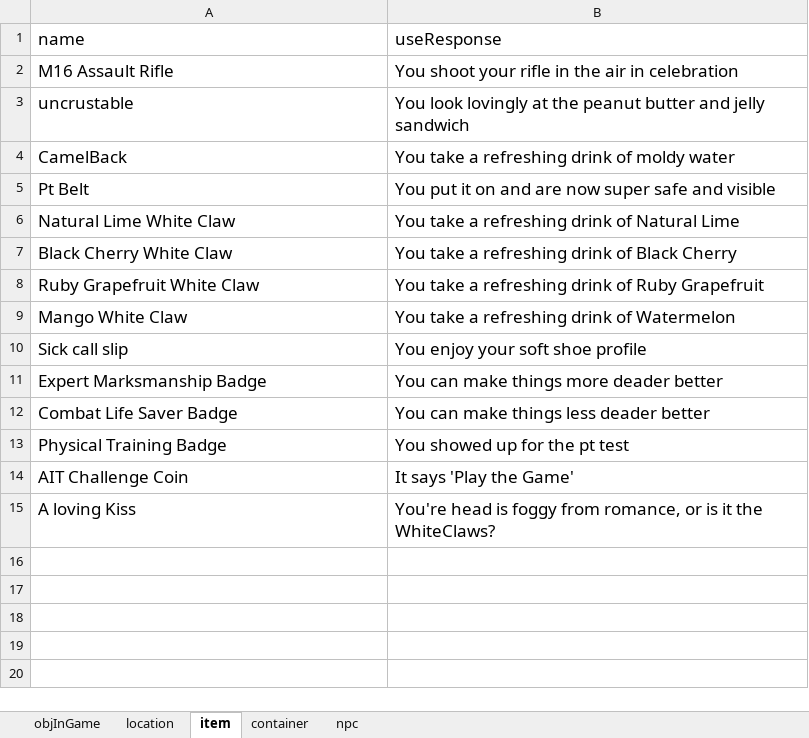
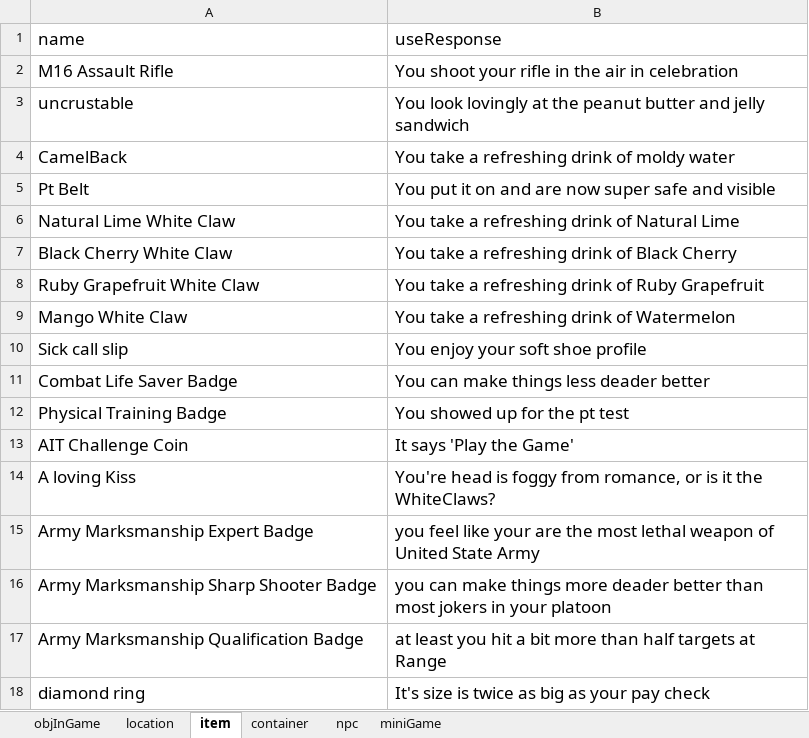
Before and after one commit to hzhang23/LoversQuest, an Excel workbook: resources/gameBook.xlsx, sheet item, drawn as a sheet; values as stored, in another font and other column widths than the file's, no borders; removed rows and columns are numbered as before the commit, all else as after; the diff names each change by its address in the sheet, - before the commit and + after, or states it on an @@ line.

```diff
--- a/resources/gameBook.xlsx (sheet item)
+++ b/resources/gameBook.xlsx (sheet item)
+sheet tab: miniGame
-row 11: Expert Marksmanship Badge | You can make things more deader better
+row 15: Army Marksmanship Expert Badge | you feel like your are the most lethal weapon of United State Army
+row 16: Army Marksmanship Sharp Shooter Badge | you can make things more deader better than most jokers in your platoon
+row 17: Army Marksmanship Qualification Badge | at least you hit a bit more than half targets at Range
+row 18: diamond ring | It's size is twice as big as your pay check
```
Also changed, not shown: sheet objInGame, sheet container, sheet npc, 23 other files.
